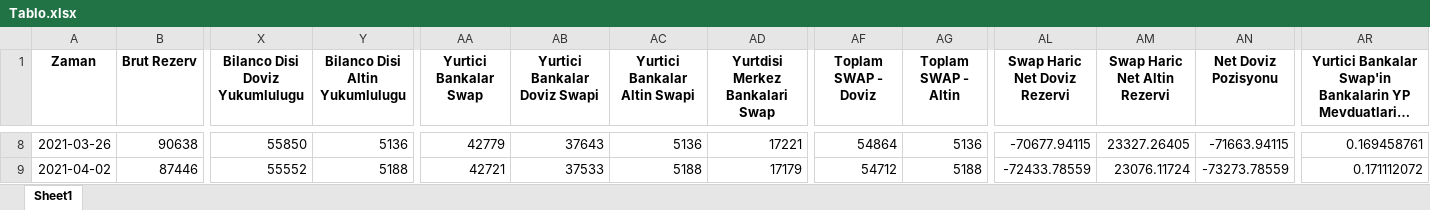
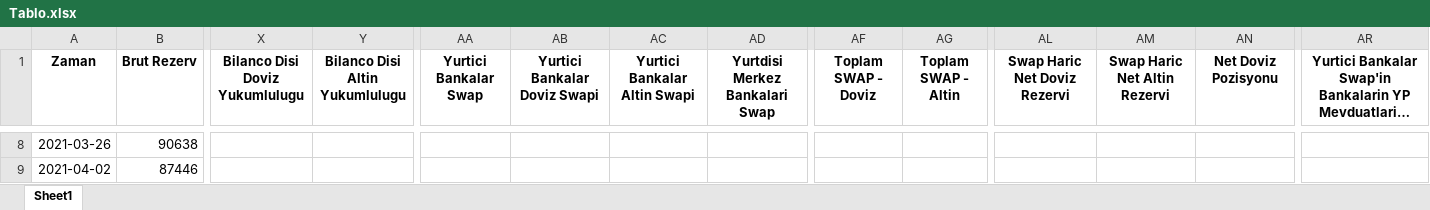
Before and after one commit to mb-reserves/mb-reserves.github.io, an Excel workbook: docs/Tablo.xlsx, sheet Sheet1, drawn as a sheet; only a part is shown, gaps mark what is left out; long unchanged cells end in …; values as stored, in another font and other column widths than the file's, no borders; the diff covers the shown part only; the diff names each change by its address in the sheet, - before the commit and + after, or states it on an @@ line.

```diff
--- a/docs/Tablo.xlsx (sheet Sheet1)
+++ b/docs/Tablo.xlsx (sheet Sheet1)
-X8 (Bilanco Disi Doviz Yukumlulugu): 55850
+X8 (Bilanco Disi Doviz Yukumlulugu): (empty)
-Y8 (Bilanco Disi Altin Yukumlulugu): 5136
+Y8 (Bilanco Disi Altin Yukumlulugu): (empty)
-AA8 (Yurtici Bankalar Swap): 42779
+AA8 (Yurtici Bankalar Swap): (empty)
-AB8 (Yurtici Bankalar Doviz Swapi): 37643
+AB8 (Yurtici Bankalar Doviz Swapi): (empty)
-AC8 (Yurtici Bankalar Altin Swapi): 5136
+AC8 (Yurtici Bankalar Altin Swapi): (empty)
-AD8 (Yurtdisi Merkez Bankalari Swap): 17221
+AD8 (Yurtdisi Merkez Bankalari Swap): (empty)
-AF8 (Toplam SWAP - Doviz): 54864
+AF8 (Toplam SWAP - Doviz): (empty)
-AG8 (Toplam SWAP - Altin): 5136
+AG8 (Toplam SWAP - Altin): (empty)
-AL8 (Swap Haric Net Doviz Rezervi): -70677.94115
+AL8 (Swap Haric Net Doviz Rezervi): (empty)
-AM8 (Swap Haric Net Altin Rezervi): 23327.26405
+AM8 (Swap Haric Net Altin Rezervi): (empty)
-AN8 (Net Doviz Pozisyonu): -71663.94115
+AN8 (Net Doviz Pozisyonu): (empty)
-AR8: 0.169458761
+AR8: (empty)
-X9 (Bilanco Disi Doviz Yukumlulugu): 55552
+X9 (Bilanco Disi Doviz Yukumlulugu): (empty)
-Y9 (Bilanco Disi Altin Yukumlulugu): 5188
+Y9 (Bilanco Disi Altin Yukumlulugu): (empty)
-AA9 (Yurtici Bankalar Swap): 42721
+AA9 (Yurtici Bankalar Swap): (empty)
-AB9 (Yurtici Bankalar Doviz Swapi): 37533
+AB9 (Yurtici Bankalar Doviz Swapi): (empty)
-AC9 (Yurtici Bankalar Altin Swapi): 5188
+AC9 (Yurtici Bankalar Altin Swapi): (empty)
-AD9 (Yurtdisi Merkez Bankalari Swap): 17179
+AD9 (Yurtdisi Merkez Bankalari Swap): (empty)
-AF9 (Toplam SWAP - Doviz): 54712
+AF9 (Toplam SWAP - Doviz): (empty)
-AG9 (Toplam SWAP - Altin): 5188
+AG9 (Toplam SWAP - Altin): (empty)
-AL9 (Swap Haric Net Doviz Rezervi): -72433.78559
+AL9 (Swap Haric Net Doviz Rezervi): (empty)
-AM9 (Swap Haric Net Altin Rezervi): 23076.11724
+AM9 (Swap Haric Net Altin Rezervi): (empty)
-AN9 (Net Doviz Pozisyonu): -73273.78559
+AN9 (Net Doviz Pozisyonu): (empty)
-AR9: 0.171112072
+AR9: (empty)
```
Also changed, not shown: 1 added row and 870 edited cells elsewhere in this sheet, 6 other files.
